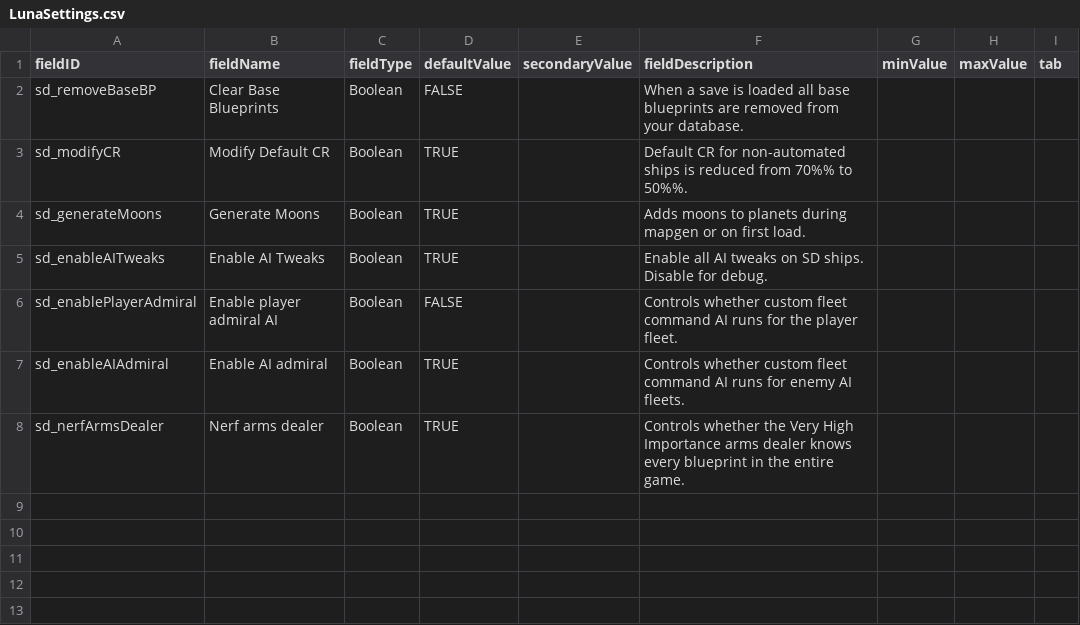
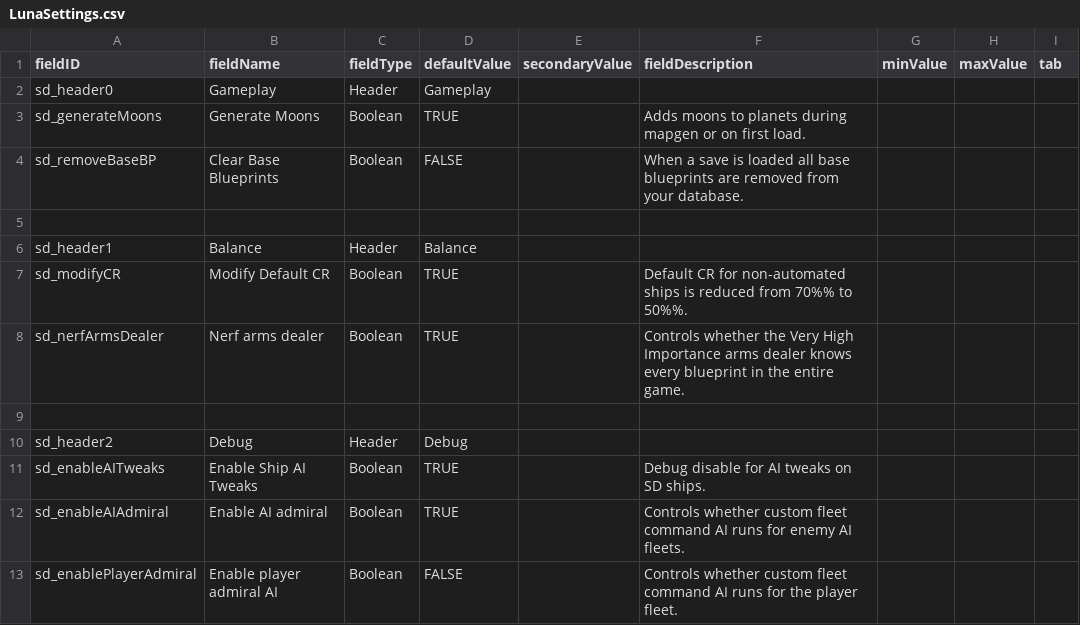
Before and after one commit to Sorrydough/Doughsector, a CSV file: data/config/LunaSettings.csv, drawn as a sheet.

```diff
--- a/data/config/LunaSettings.csv
+++ b/data/config/LunaSettings.csv
@@ -1,8 +1,13 @@
 fieldID,fieldName,fieldType,defaultValue,secondaryValue,fieldDescription,minValue,maxValue,tab
+sd_header0,Gameplay,Header,Gameplay,,,,,
+sd_generateMoons,Generate Moons,Boolean,TRUE,,Adds moons to planets during mapgen or on first load.,,,
 sd_removeBaseBP,Clear Base Blueprints,Boolean,FALSE,,When a save is loaded all base blueprints are removed from your database.,,,
+,,,,,,,,
+sd_header1,Balance,Header,Balance,,,,,
 sd_modifyCR,Modify Default CR,Boolean,TRUE,,Default CR for non-automated ships is reduced from 70%% to 50%%.,,,
-sd_generateMoons,Generate Moons,Boolean,TRUE,,Adds moons to planets during mapgen or on first load.,,,
-sd_enableAITweaks,Enable AI Tweaks,Boolean,TRUE,,Enable all AI tweaks on SD ships. Disable for debug.,,,
+sd_nerfArmsDealer,Nerf arms dealer,Boolean,TRUE,,Controls whether the Very High Importance arms dealer knows every blueprint in the entire game.,,,
+,,,,,,,,
+sd_header2,Debug,Header,Debug,,,,,
+sd_enableAITweaks,Enable Ship AI Tweaks,Boolean,TRUE,,Debug disable for AI tweaks on SD ships.,,,
+sd_enableAIAdmiral,Enable AI admiral,Boolean,TRUE,,Controls whether custom fleet command AI runs for enemy AI fleets.,,,
 sd_enablePlayerAdmiral,Enable player admiral AI,Boolean,FALSE,,Controls whether custom fleet command AI runs for the player fleet.,,,
-sd_enableAIAdmiral,Enable AI admiral,Boolean,TRUE,,Controls whether custom fleet command AI runs for enemy AI fleets.,,,
-sd_nerfArmsDealer,Nerf arms dealer,Boolean,TRUE,,Controls whether the Very High Importance arms dealer knows every blueprint in the entire game.,,,
```
Also changed, not shown: 9 other files.
